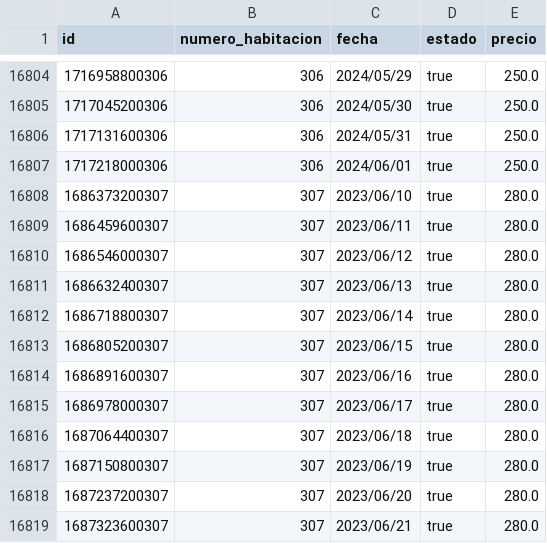
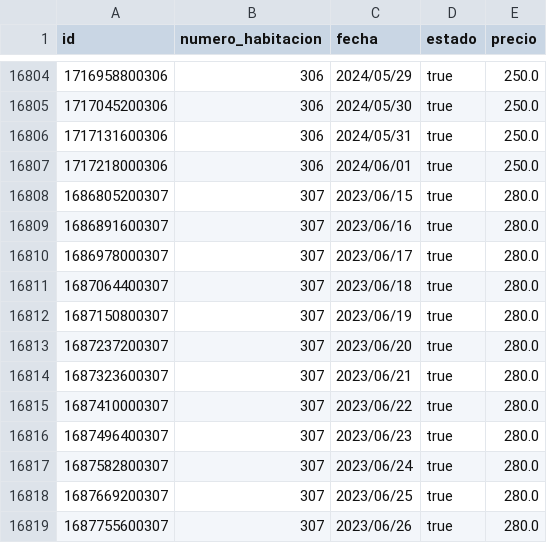
Before and after one commit to dpoo-project-uniandes/Proyecto-3, a CSV file: Entrega Proyecto/hotel_system/data/disponibilidades.csv, drawn as a sheet; only a part is shown, gaps mark what is left out; the shorter side is filled out with more unchanged rows; the diff covers the shown part only.

```diff
--- a/Entrega Proyecto/hotel_system/data/disponibilidades.csv
+++ b/Entrega Proyecto/hotel_system/data/disponibilidades.csv
@@ -16807,7 +16807,2 @@ id,numero_habitacion,fecha,estado,precio
 1717218000306,306,2024/06/01,true,250.0
-1686373200307,307,2023/06/10,true,280.0
-1686459600307,307,2023/06/11,true,280.0
-1686546000307,307,2023/06/12,true,280.0
-1686632400307,307,2023/06/13,true,280.0
-1686718800307,307,2023/06/14,true,280.0
 1686805200307,307,2023/06/15,true,280.0
```
Also changed, not shown: 12 added rows and 7 removed rows elsewhere in this file, Entrega Proyecto/hotel_system/data/huespedes.csv, Entrega Proyecto/hotel_system/data/reservas.csv, 11 other files.
